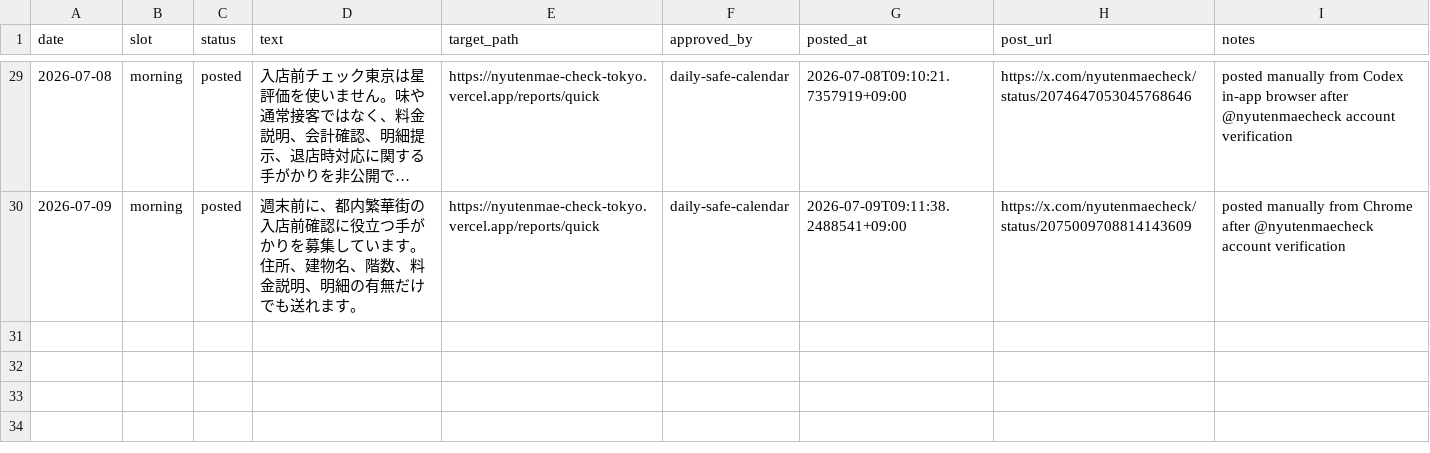
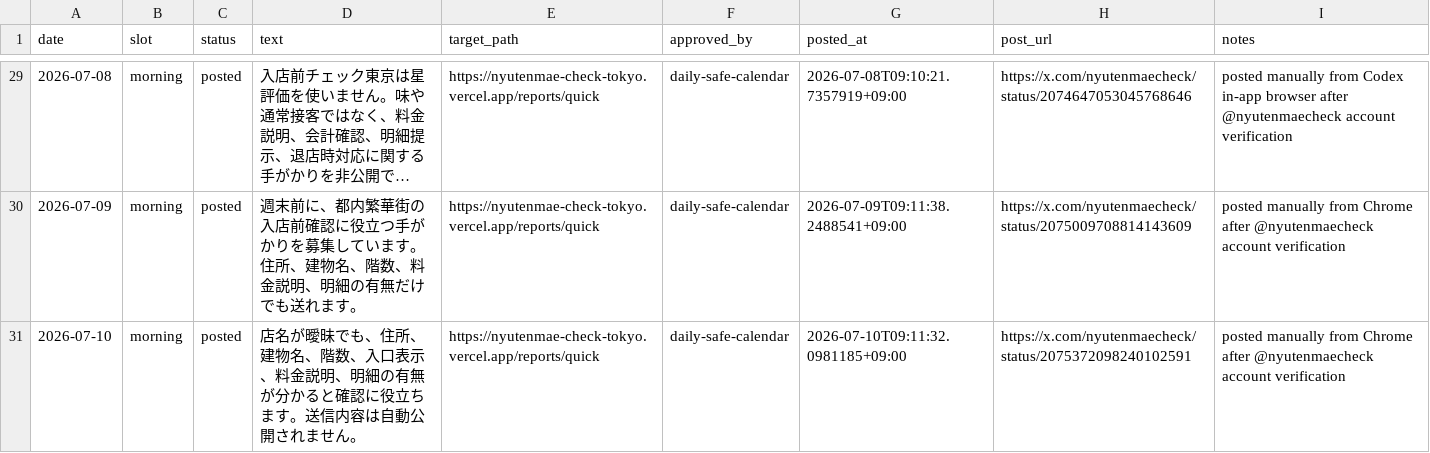
Before and after one commit to machonaengineer/nyutenmae-check-tokyo, a CSV file: SNS_AUTO_POST_QUEUE.csv, drawn as a sheet; only a part is shown, gaps mark what is left out; long unchanged cells end in ….

Commit message:
Record July 10 SNS post

```diff
--- a/SNS_AUTO_POST_QUEUE.csv
+++ b/SNS_AUTO_POST_QUEUE.csv
@@ -30 +30,2 @@ date,slot,status,text,target_path,approved_by,posted_at,post_url,notes
 2026-07-09,morning,posted,週末前に、都内繁華街の入店前確認に役立つ手がかりを募集しています。住所、建物名、階数、料金説明、明細の有無だけでも送れます。,https://nyutenmae-check-tokyo.vercel.app/reports/quick,daily-safe-calendar,2026-07-09T09:11:38.2488541+09:00,https://x.com/nyutenmaecheck/status/2075009708814143609,posted manually from Chrome after @nyutenmaecheck account verification
+2026-07-10,morning,posted,店名が曖昧でも、住所、建物名、階数、入口表示、料金説明、明細の有無が分かると確認に役立ちます。送信内容は自動公開されません。,https://nyutenmae-check-tokyo.vercel.app/reports/quick,daily-safe-calendar,2026-07-10T09:11:32.0981185+09:00,https://x.com/nyutenmaecheck/status/2075372098240102591,posted manually from Chrome after @nyutenmaecheck account verification
```
